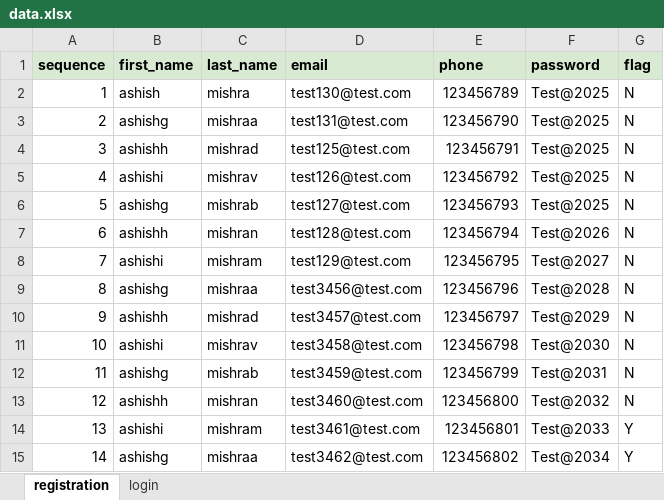
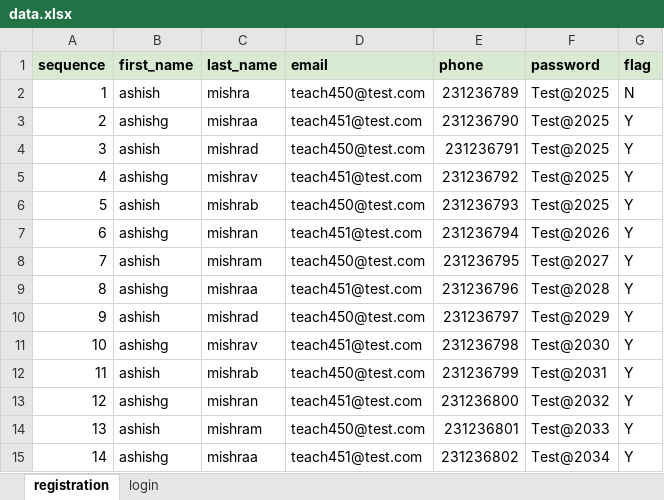
Before and after one commit to ashishmishra36/learnings, an Excel workbook: ecommerce/configs/data.xlsx, sheet registration, drawn as a sheet; values as stored, in another font and other column widths than the file's, no borders; the diff names each change by its address in the sheet, - before the commit and + after, or states it on an @@ line.

```diff
--- a/ecommerce/configs/data.xlsx (sheet registration)
+++ b/ecommerce/configs/data.xlsx (sheet registration)
-D2 (email): test130@test.com
+D2 (email): teach450@test.com
-E2 (phone): 123456789
+E2 (phone): 231236789
-D3 (email): test131@test.com
+D3 (email): teach451@test.com
-E3 (phone): 123456790
+E3 (phone): 231236790
-G3:G13 (flag): N
+G3:G13 (flag): Y
-B4 (first_name): ashishh
+B4 (first_name): ashish
-D4 (email): test125@test.com
+D4 (email): teach450@test.com
-E4 (phone): 123456791
+E4 (phone): 231236791
-B5 (first_name): ashishi
+B5 (first_name): ashishg
-D5 (email): test126@test.com
+D5 (email): teach451@test.com
-E5 (phone): 123456792
+E5 (phone): 231236792
-B6 (first_name): ashishg
+B6 (first_name): ashish
-D6 (email): test127@test.com
+D6 (email): teach450@test.com
-E6 (phone): 123456793
+E6 (phone): 231236793
-B7 (first_name): ashishh
+B7 (first_name): ashishg
-D7 (email): test128@test.com
+D7 (email): teach451@test.com
-E7 (phone): 123456794
+E7 (phone): 231236794
-B8 (first_name): ashishi
+B8 (first_name): ashish
-D8 (email): test129@test.com
+D8 (email): teach450@test.com
-E8 (phone): 123456795
+E8 (phone): 231236795
-D9 (email): test3456@test.com
+D9 (email): teach451@test.com
-E9 (phone): 123456796
+E9 (phone): 231236796
-B10 (first_name): ashishh
+B10 (first_name): ashish
-D10 (email): test3457@test.com
+D10 (email): teach450@test.com
-E10 (phone): 123456797
+E10 (phone): 231236797
-B11 (first_name): ashishi
+B11 (first_name): ashishg
-D11 (email): test3458@test.com
+D11 (email): teach451@test.com
-E11 (phone): 123456798
+E11 (phone): 231236798
-B12 (first_name): ashishg
+B12 (first_name): ashish
-D12 (email): test3459@test.com
+D12 (email): teach450@test.com
-E12 (phone): 123456799
+E12 (phone): 231236799
-B13 (first_name): ashishh
+B13 (first_name): ashishg
-D13 (email): test3460@test.com
+D13 (email): teach451@test.com
-E13 (phone): 123456800
+E13 (phone): 231236800
-B14 (first_name): ashishi
+B14 (first_name): ashish
-D14 (email): test3461@test.com
+D14 (email): teach450@test.com
-E14 (phone): 123456801
+E14 (phone): 231236801
-D15 (email): test3462@test.com
+D15 (email): teach451@test.com
-E15 (phone): 123456802
+E15 (phone): 231236802
```
Also changed, not shown: 7 other files.
